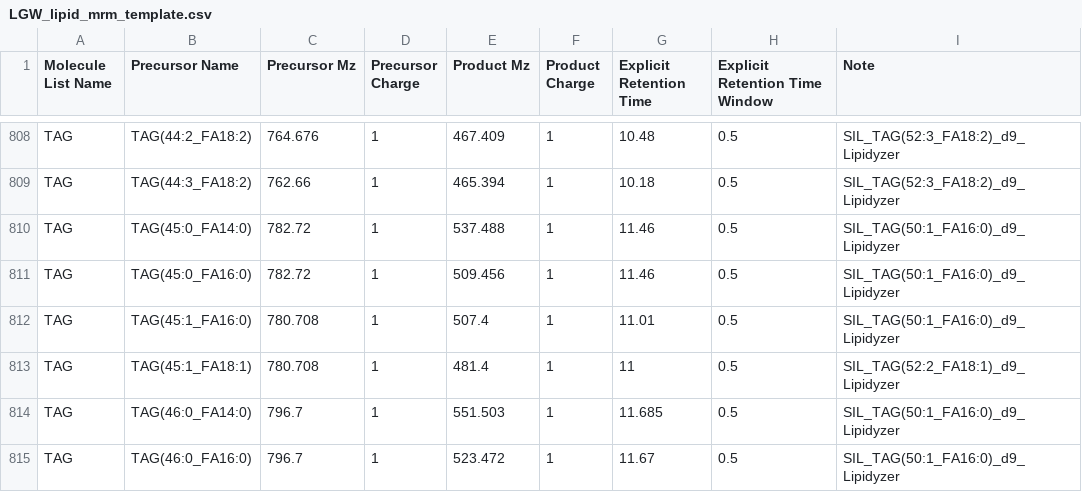
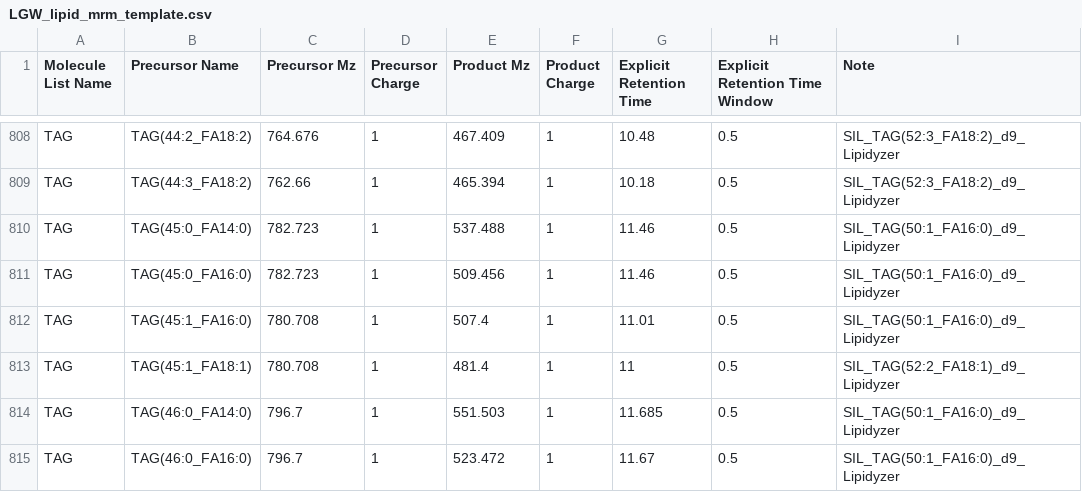
Before and after one commit to lukewhiley/targeted_lipid_exploreR_v3, a CSV file: templates/LGW_lipid_mrm_template.csv, drawn as a sheet; only a part is shown, gaps mark what is left out.

Commit message:
Update LGW_lipid_mrm_template.csv

```diff
--- a/templates/LGW_lipid_mrm_template.csv
+++ b/templates/LGW_lipid_mrm_template.csv
@@ -809,4 +809,4 @@ TAG,TAG(44:2_FA18:2),764.676,1,467.409,1,10.48,0.5,SIL_TAG(52:3_FA18:2)_d9_Lipid
 TAG,TAG(44:3_FA18:2),762.66,1,465.394,1,10.18,0.5,SIL_TAG(52:3_FA18:2)_d9_Lipidyzer
-TAG,TAG(45:0_FA14:0),782.72,1,537.488,1,11.46,0.5,SIL_TAG(50:1_FA16:0)_d9_Lipidyzer
-TAG,TAG(45:0_FA16:0),782.72,1,509.456,1,11.46,0.5,SIL_TAG(50:1_FA16:0)_d9_Lipidyzer
+TAG,TAG(45:0_FA14:0),782.723,1,537.488,1,11.46,0.5,SIL_TAG(50:1_FA16:0)_d9_Lipidyzer
+TAG,TAG(45:0_FA16:0),782.723,1,509.456,1,11.46,0.5,SIL_TAG(50:1_FA16:0)_d9_Lipidyzer
 TAG,TAG(45:1_FA16:0),780.708,1,507.4,1,11.01,0.5,SIL_TAG(50:1_FA16:0)_d9_Lipidyzer
```
